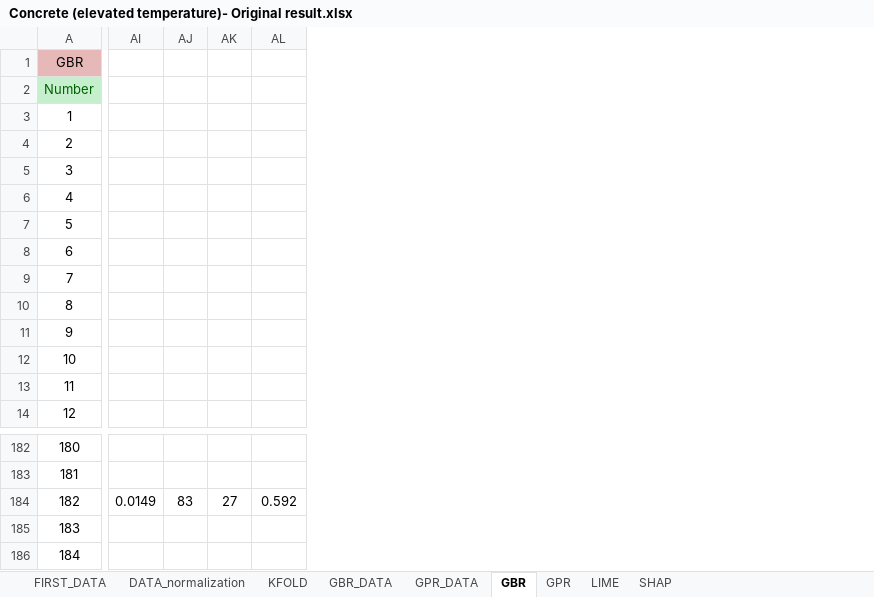
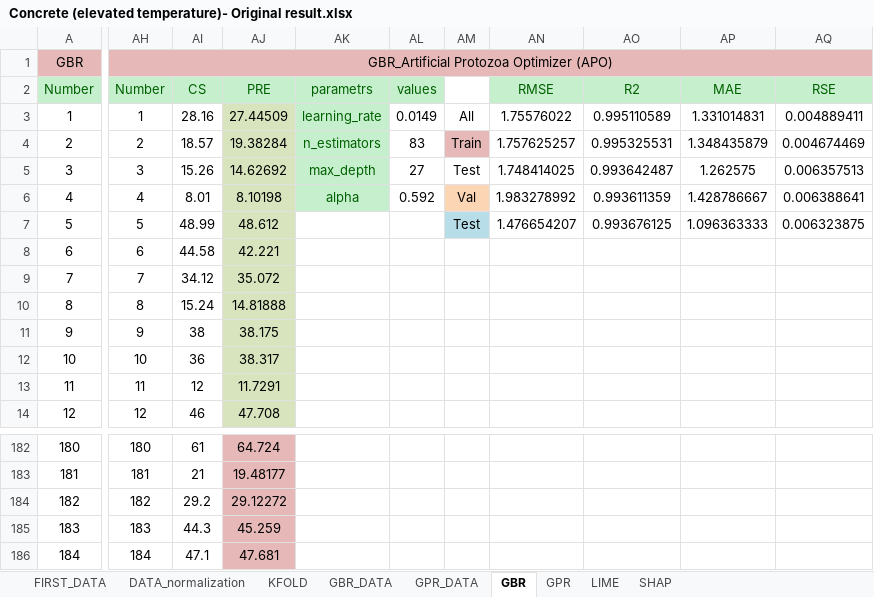
Before and after one commit to m-hesam-moradian/Main_utils_machineLeaning, an Excel workbook: Task/Concrete (elevated temperature)- Original result.xlsx, sheet GBR, drawn as a sheet; only a part is shown, gaps mark what is left out; values as stored, in another font and other column widths than the file's, no borders; removed rows and columns are numbered as before the commit, all else as after; the diff covers the shown part only; the diff names each change by its address in the sheet, - before the commit and + after, or states it on an @@ line.

```diff
--- a/Task/Concrete (elevated temperature)- Original result.xlsx (sheet GBR)
+++ b/Task/Concrete (elevated temperature)- Original result.xlsx (sheet GBR)
-column AI, row 184: 0.0149
-column AJ, row 184: 83
-column AK, row 184: 27
+column AH, rows 1-14: GBR_Artificial Protozoa Optimizer (APO) | Number | 1 | 2 | 3 | 4 | 5 | 6 | 7 | 8 | 9 | 10 | 11 | 12; rows 182-186: 180 | 181 | 182 | 183 | 184
+column AI, rows 2-14: CS | 28.16 | 18.57 | 15.26 | 8.01 | 48.99 | 44.58 | 34.12 | 15.24 | 38 | 36 | 12 | 46; rows 182-186: 61 | 21 | 29.2 | 44.3 | 47.1
+column AJ, rows 2-14: PRE | 27.44509 | 19.38284 | 14.62692 | 8.10198 | 48.612 | 42.221 | 35.072 | 14.81888 | 38.175 | 38.317 | 11.7291 | 47.708; rows 182-186: 64.724 | 19.48177 | 29.12272 | 45.259 | 47.681
+column AK, rows 2-6: parametrs | learning_rate | n_estimators | max_depth | alpha
+column AM, rows 3-7: All | Train | Test | Val | Test
+column AN, rows 2-7: RMSE | 1.75576022 | 1.757625257 | 1.748414025 | 1.983278992 | 1.476654207
+column AO, rows 2-7: R2 | 0.995110589 | 0.995325531 | 0.993642487 | 0.993611359 | 0.993676125
+column AP, rows 2-7: MAE | 1.331014831 | 1.348435879 | 1.262575 | 1.428786667 | 1.096363333
+column AQ, rows 2-7: RSE | 0.004889411 | 0.004674469 | 0.006357513 | 0.006388641 | 0.006323875
-AL2: (empty)
+AL2: values
-AL2 fill: none
+AL2 fill: #C6EFCE
-AL3: (empty)
+AL3: 0.0149
-AL4: (empty)
+AL4: 83
-AL5: (empty)
+AL5: 27
-AL6: (empty)
+AL6: 0.592
-AL184: 0.592
+AL184: (empty)
```
Also changed, not shown: 3 added columns and 1 removed column elsewhere in this sheet, charts or pictures, Task/Original Dataset- Concrete (elevated temperature).xlsx, 8 other files.
